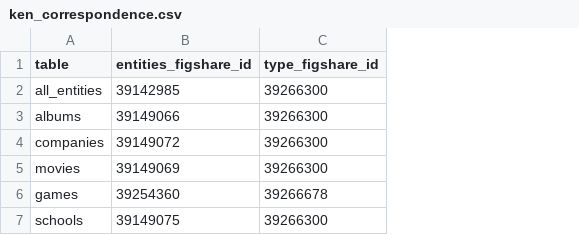
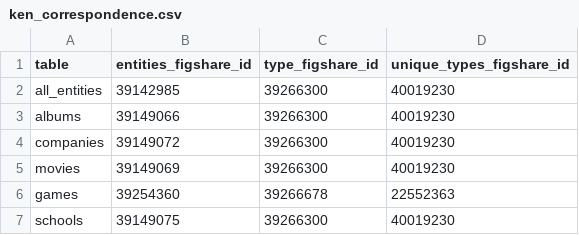
Before and after one commit to skrub-data/datasets, a CSV file: data/ken_correspondence.csv, drawn as a sheet; the diff names each change by its address in the sheet, - before the commit and + after, or states it on an @@ line.

Commit message:
Add unique types files correspondence

```diff
--- a/data/ken_correspondence.csv
+++ b/data/ken_correspondence.csv
+column D (unique_types_figshare_id), rows 2-7: 40019230 | 40019230 | 40019230 | 40019230 | 22552363 | 40019230
```
